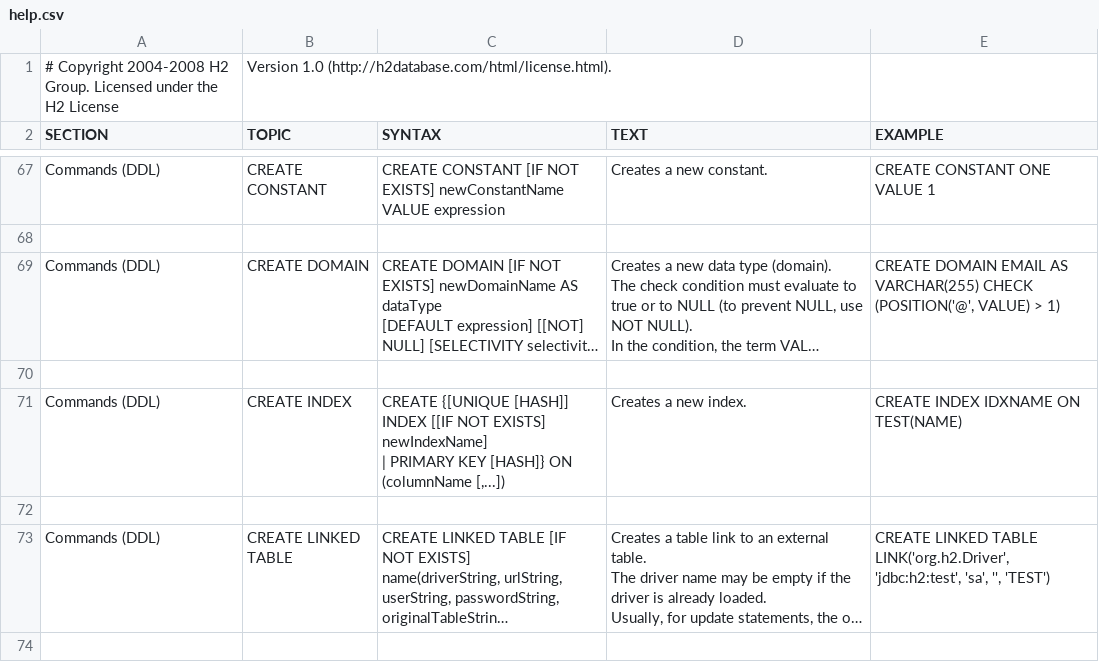
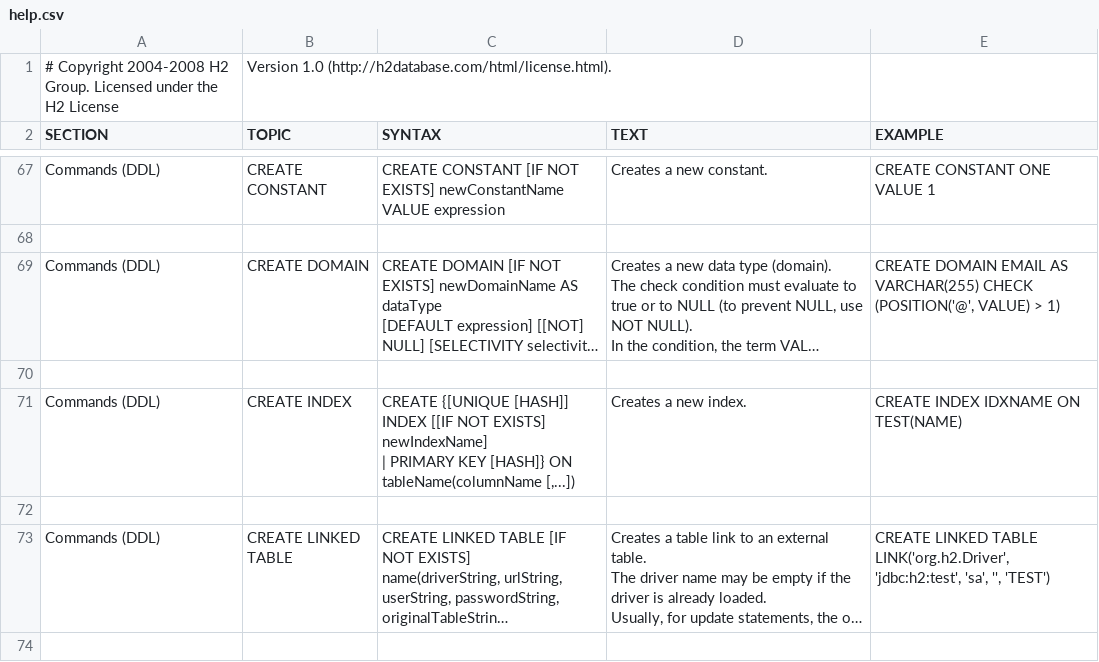
Before and after one commit to coderplay/h2-bitmap, a CSV file: h2/src/main/org/h2/res/help.csv, drawn as a sheet; only a part is shown, gaps mark what is left out; long unchanged cells end in …; the diff names each change by its address in the sheet, - before the commit and + after, or states it on an @@ line.

```diff
--- a/h2/src/main/org/h2/res/help.csv
+++ b/h2/src/main/org/h2/res/help.csv
-C71 (SYNTAX): …[HASH]} ON (columnName [,...])
+C71 (SYNTAX): …[HASH]} ON tableName(columnName [,...])
```
Also changed, not shown: 18 other files.
